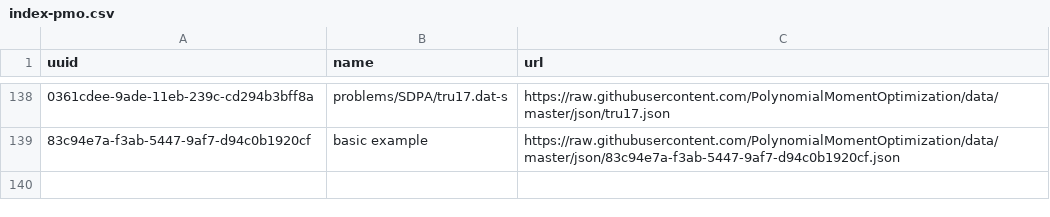
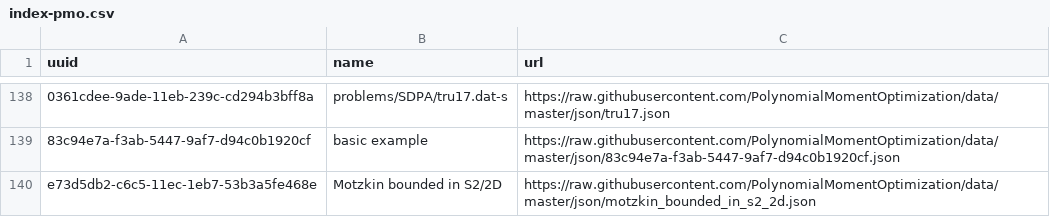
Before and after one commit to PolynomialMomentOptimization/data, a CSV file: registries/index-pmo.csv, drawn as a sheet; only a part is shown, gaps mark what is left out; the diff names each change by its address in the sheet, - before the commit and + after, or states it on an @@ line.

Commit message:
add to index motzkin_bounded_in_s2_2d.json

```diff
--- a/registries/index-pmo.csv
+++ b/registries/index-pmo.csv
+row 140: e73d5db2-c6c5-11ec-1eb7-53b3a5fe468e | Motzkin bounded in S2/2D | https://raw.githubusercontent.com/PolynomialMomentOptimization/data/master/json/motzkin_bounded_in_s2_2d.json
```
